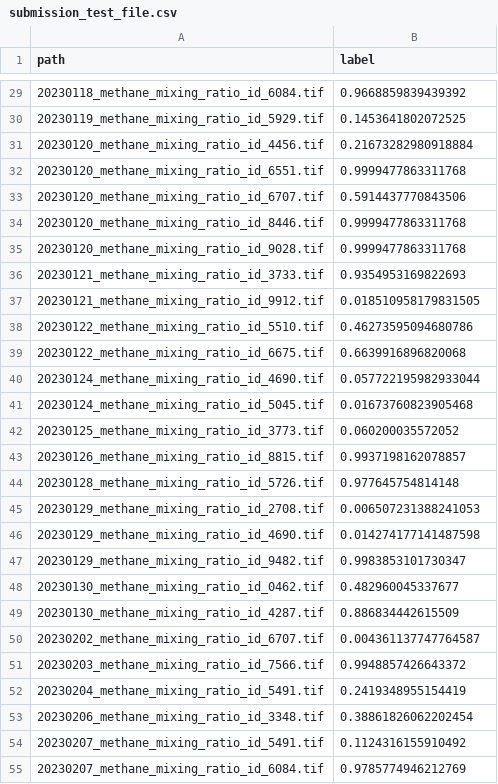
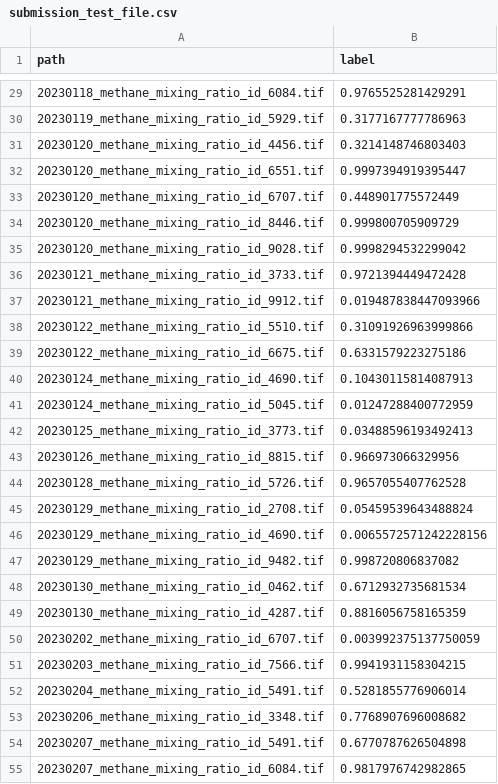
Before and after one commit to stlbnmaria/methane-emission-project, a CSV file: Web_app_scripts/pages/submission_test_file.csv, drawn as a sheet; only a part is shown, gaps mark what is left out; the diff covers the shown part only.

```diff
--- a/Web_app_scripts/pages/submission_test_file.csv
+++ b/Web_app_scripts/pages/submission_test_file.csv
@@ -29,27 +29,27 @@ path,label
-20230118_methane_mixing_ratio_id_6084.tif,0.9668859839439392
-20230119_methane_mixing_ratio_id_5929.tif,0.1453641802072525
-20230120_methane_mixing_ratio_id_4456.tif,0.21673282980918884
-20230120_methane_mixing_ratio_id_6551.tif,0.9999477863311768
-20230120_methane_mixing_ratio_id_6707.tif,0.5914437770843506
-20230120_methane_mixing_ratio_id_8446.tif,0.9999477863311768
-20230120_methane_mixing_ratio_id_9028.tif,0.9999477863311768
-20230121_methane_mixing_ratio_id_3733.tif,0.9354953169822693
-20230121_methane_mixing_ratio_id_9912.tif,0.018510958179831505
-20230122_methane_mixing_ratio_id_5510.tif,0.46273595094680786
-20230122_methane_mixing_ratio_id_6675.tif,0.6639916896820068
-20230124_methane_mixing_ratio_id_4690.tif,0.057722195982933044
-20230124_methane_mixing_ratio_id_5045.tif,0.01673760823905468
-20230125_methane_mixing_ratio_id_3773.tif,0.060200035572052
-20230126_methane_mixing_ratio_id_8815.tif,0.9937198162078857
-20230128_methane_mixing_ratio_id_5726.tif,0.977645754814148
-20230129_methane_mixing_ratio_id_2708.tif,0.006507231388241053
-20230129_methane_mixing_ratio_id_4690.tif,0.014274177141487598
-20230129_methane_mixing_ratio_id_9482.tif,0.9983853101730347
-20230130_methane_mixing_ratio_id_0462.tif,0.482960045337677
-20230130_methane_mixing_ratio_id_4287.tif,0.886834442615509
-20230202_methane_mixing_ratio_id_6707.tif,0.004361137747764587
-20230203_methane_mixing_ratio_id_7566.tif,0.9948857426643372
-20230204_methane_mixing_ratio_id_5491.tif,0.2419348955154419
-20230206_methane_mixing_ratio_id_3348.tif,0.38861826062202454
-20230207_methane_mixing_ratio_id_5491.tif,0.1124316155910492
-20230207_methane_mixing_ratio_id_6084.tif,0.9785774946212769
+20230118_methane_mixing_ratio_id_6084.tif,0.9765525281429291
+20230119_methane_mixing_ratio_id_5929.tif,0.3177167777786963
+20230120_methane_mixing_ratio_id_4456.tif,0.3214148746803403
+20230120_methane_mixing_ratio_id_6551.tif,0.9997394919395447
+20230120_methane_mixing_ratio_id_6707.tif,0.448901775572449
+20230120_methane_mixing_ratio_id_8446.tif,0.999800705909729
+20230120_methane_mixing_ratio_id_9028.tif,0.9998294532299042
+20230121_methane_mixing_ratio_id_3733.tif,0.9721394449472428
+20230121_methane_mixing_ratio_id_9912.tif,0.019487838447093966
+20230122_methane_mixing_ratio_id_5510.tif,0.31091926963999866
+20230122_methane_mixing_ratio_id_6675.tif,0.6331579223275186
+20230124_methane_mixing_ratio_id_4690.tif,0.10430115814087913
+20230124_methane_mixing_ratio_id_5045.tif,0.01247288400772959
+20230125_methane_mixing_ratio_id_3773.tif,0.03488596193492413
+20230126_methane_mixing_ratio_id_8815.tif,0.966973066329956
+20230128_methane_mixing_ratio_id_5726.tif,0.9657055407762528
+20230129_methane_mixing_ratio_id_2708.tif,0.05459539643488824
+20230129_methane_mixing_ratio_id_4690.tif,0.0065572571242228156
+20230129_methane_mixing_ratio_id_9482.tif,0.998720806837082
+20230130_methane_mixing_ratio_id_0462.tif,0.6712932735681534
+20230130_methane_mixing_ratio_id_4287.tif,0.8816056758165359
+20230202_methane_mixing_ratio_id_6707.tif,0.003992375137750059
+20230203_methane_mixing_ratio_id_7566.tif,0.9941931158304215
+20230204_methane_mixing_ratio_id_5491.tif,0.5281855776906014
+20230206_methane_mixing_ratio_id_3348.tif,0.7768907696008682
+20230207_methane_mixing_ratio_id_5491.tif,0.6770787626504898
+20230207_methane_mixing_ratio_id_6084.tif,0.9817976742982865
```
Also changed, not shown: 81 edited cells elsewhere in this file.
